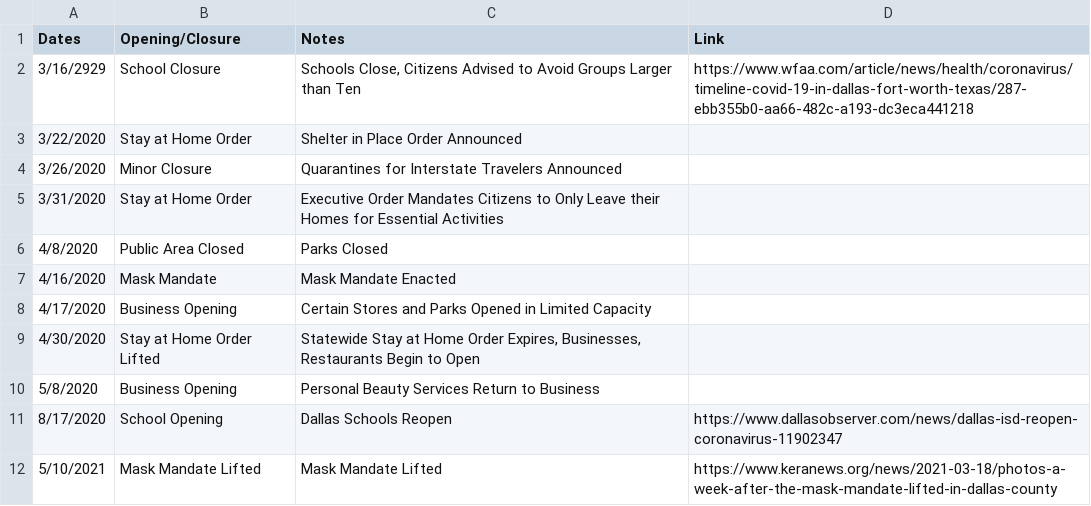
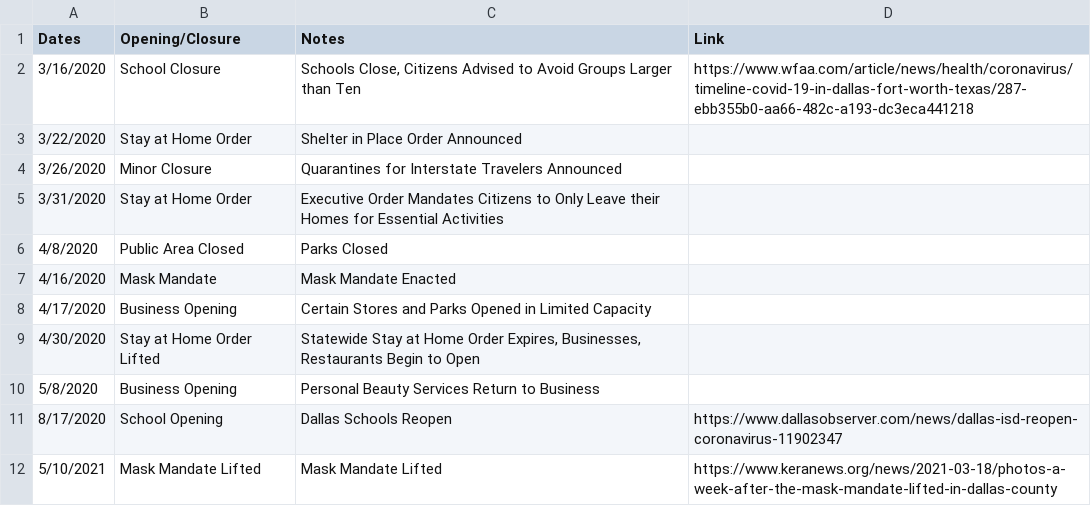
Before and after one commit to holiday-pettijohn/COVID-Tracking-Biola-Summer, a CSV file: Data/State Closure Data/County Closure Data/Dallas County, TX.csv, drawn as a sheet.

```diff
--- a/Data/State Closure Data/County Closure Data/Dallas County, TX.csv
+++ b/Data/State Closure Data/County Closure Data/Dallas County, TX.csv
@@ -1,3 +1,3 @@
 Dates,Opening/Closure,Notes,Link
-3/16/2929,School Closure,"Schools Close, Citizens Advised to Avoid Groups Larger than Ten",https://www.wfaa.com/article/news/health/coronavirus/timeline-covid-19-in-dallas-fort-worth-texas/287-ebb355b0-aa66-482c-a193-dc3eca441218
+3/16/2020,School Closure,"Schools Close, Citizens Advised to Avoid Groups Larger than Ten",https://www.wfaa.com/article/news/health/coronavirus/timeline-covid-19-in-dallas-fort-worth-texas/287-ebb355b0-aa66-482c-a193-dc3eca441218
 3/22/2020,Stay at Home Order,Shelter in Place Order Announced,
```
Also changed, not shown: Data/State Closure Data/County Closure Data/Maricopa County, AZ.csv, 5 other files.
